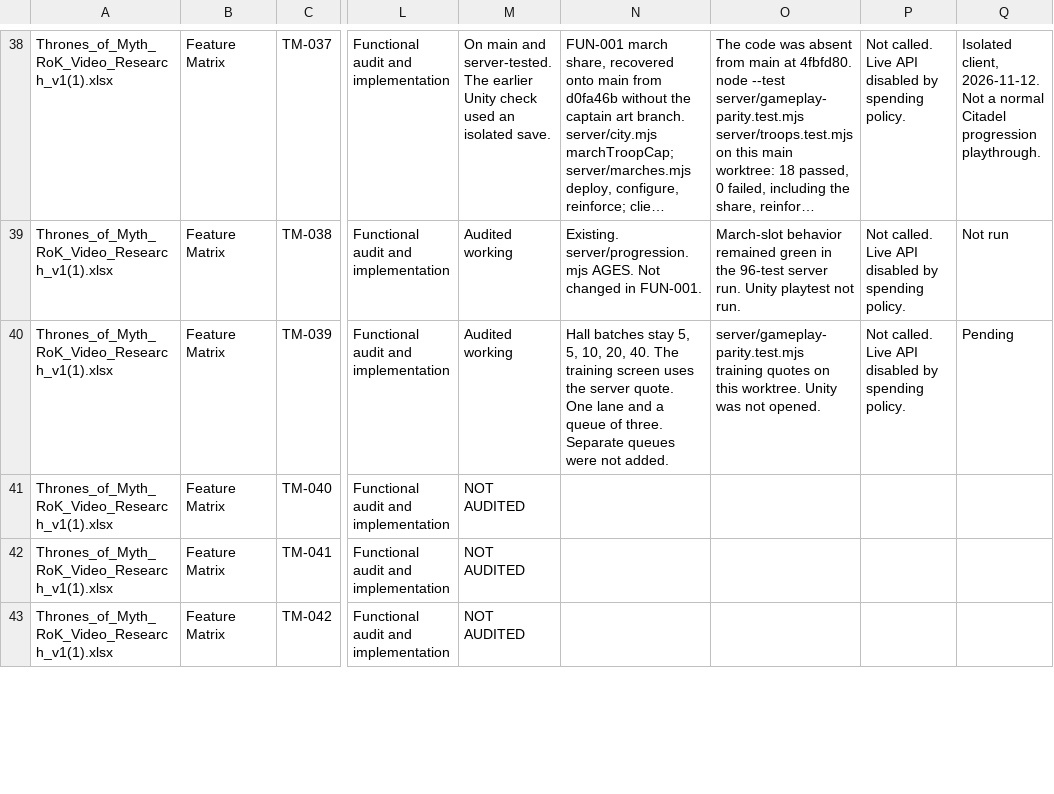
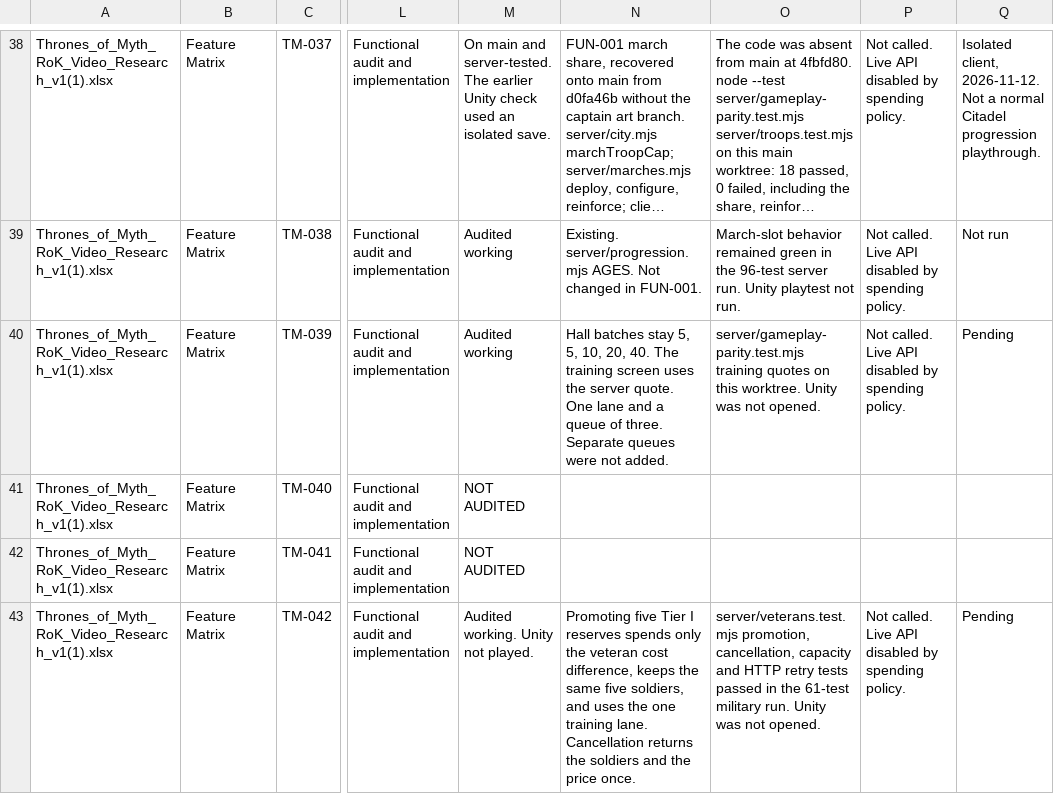
Before and after one commit to robertDarie/myth, a CSV file: research/MYTH_feature_coverage_register.csv, drawn as a sheet; only a part is shown, gaps mark what is left out; long unchanged cells end in …; the diff covers the shown part only; the diff names each change by its address in the sheet, - before the commit and + after, or states it on an @@ line.

```diff
--- a/research/MYTH_feature_coverage_register.csv
+++ b/research/MYTH_feature_coverage_register.csv
-M43: NOT AUDITED
+M43: Audited working. Unity not played.
-N43: (empty)
+N43: Promoting five Tier I reserves spends only the veteran cost difference, keeps the same five soldiers, and uses the one training lane. Cancellation returns the soldiers and the price once.
-O43: (empty)
+O43: server/veterans.test.mjs promotion, cancellation, capacity and HTTP retry tests passed in the 61-test military run. Unity was not opened.
-P43: (empty)
+P43: Not called. Live API disabled by spending policy.
-Q43: (empty)
+Q43: Pending
```
Also changed, not shown: 30 edited cells elsewhere in this file, 2 other files.
